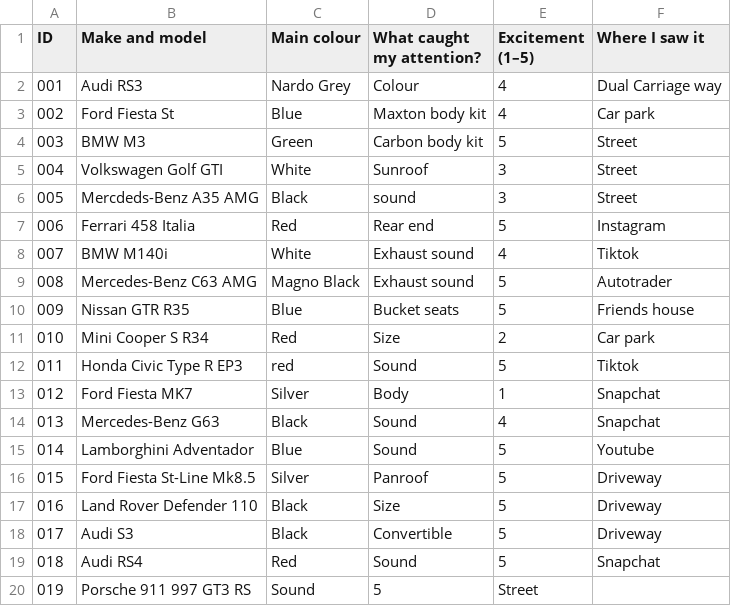
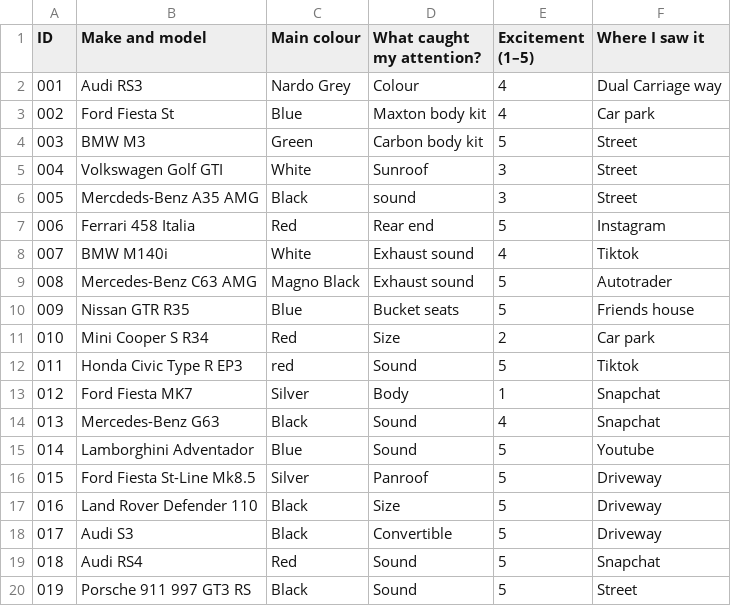
Before and after one commit to ismaildar06/Dear-Data-Project, a CSV file: data.csv, drawn as a sheet.

Commit message:
Update color of Porsche 911 GT3 RS to Black

```diff
--- a/data.csv
+++ b/data.csv
@@ -19,2 +19,2 @@ ID,	Make and model, Main colour,	What caught my attention?,	Excitement (1–5),
 018, Audi RS4, Red, Sound, 5, Snapchat
-019, Porsche 911 997 GT3 RS, Sound, 5, Street
+019, Porsche 911 997 GT3 RS, Black, Sound, 5, Street
```
